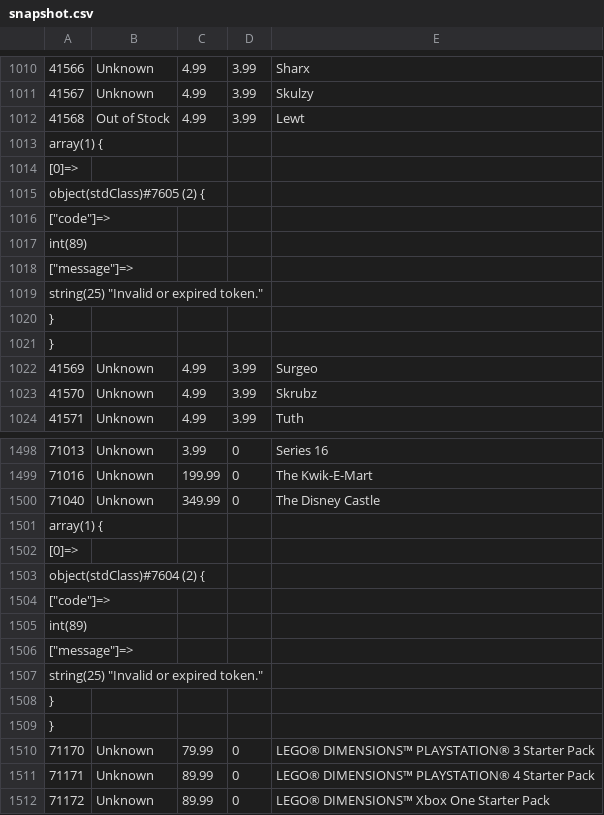
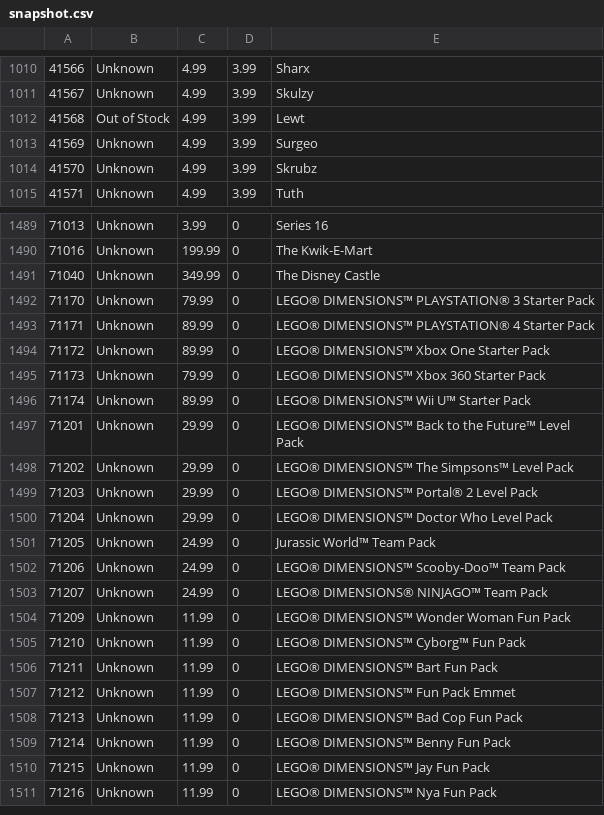
Before and after one commit to hokerlong/lego, a CSV file: lego_scan/snapshot.csv, drawn as a sheet; only a part is shown, gaps mark what is left out; the shorter side is filled out with more unchanged rows; the diff names each change by its address in the sheet, - before the commit and + after, or states it on an @@ line.

Commit message:
update 201610101100 snapshot

```diff
--- a/lego_scan/snapshot.csv
+++ b/lego_scan/snapshot.csv
-row 1013: array(1) {
-row 1014: [0]=>
-row 1015: object(stdClass)#7605 (2) {
-row 1016: ["code"]=>
-row 1017: int(89)
-row 1018: ["message"]=>
-row 1019: string(25) "Invalid or expired token."
-row 1020: }
-row 1021: }
-row 1501: array(1) {
-row 1502: [0]=>
-row 1503: object(stdClass)#7604 (2) {
-row 1504: ["code"]=>
-row 1505: int(89)
-row 1506: ["message"]=>
-row 1507: string(25) "Invalid or expired token."
-row 1508: }
-row 1509: }
```
